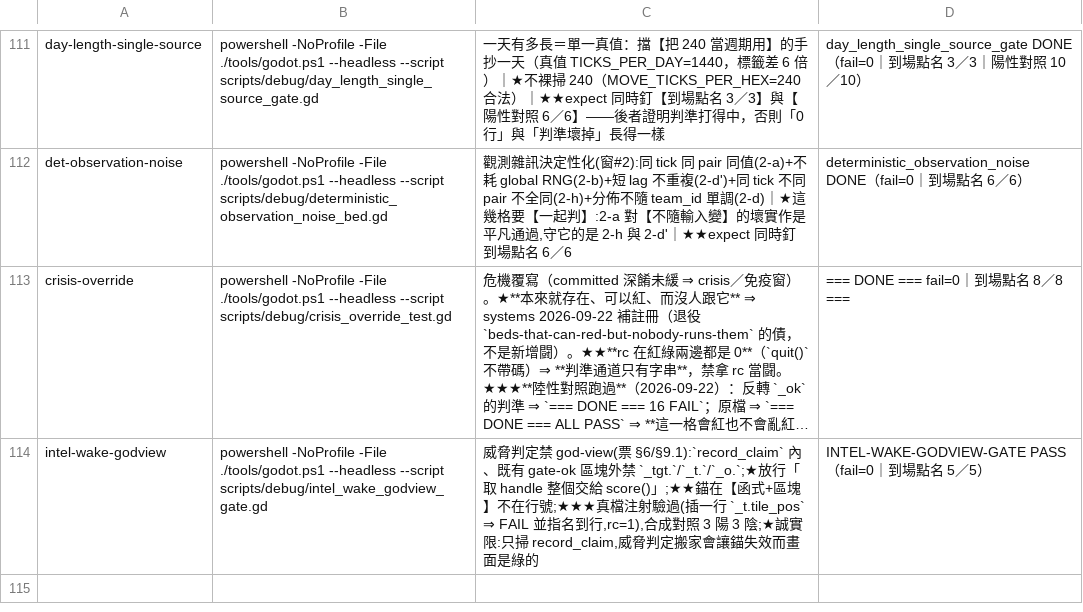
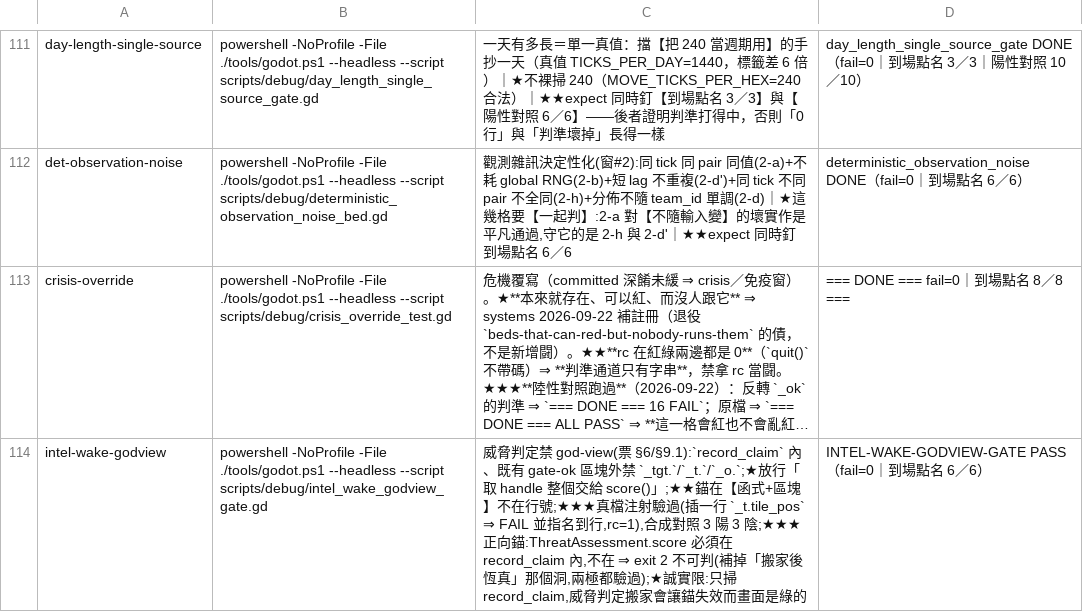
Before and after one commit to ivanlin630/demo, a TSV file: docs/process/merge-gates.tsv, drawn as a sheet; only a part is shown, gaps mark what is left out; long unchanged cells end in …; the diff names each change by its address in the sheet, - before the commit and + after, or states it on an @@ line.

```diff
--- a/docs/process/merge-gates.tsv
+++ b/docs/process/merge-gates.tsv
-C114: …陽 3 陰;★誠實限:…
+C114: …陽 3 陰;★★★正向錨:ThreatAssessment.score 必須在 record_claim 內,不在 ⇒ exit 2 不可判(補掉「搬家後恆真」那個洞,兩極都驗過);★誠實限:…
-D114: INTEL-WAKE-GODVIEW-GATE PASS（fail=0｜到場點名 5／5）
+D114: INTEL-WAKE-GODVIEW-GATE PASS（fail=0｜到場點名 6／6）
```
Also changed, not shown: 1 other file.
